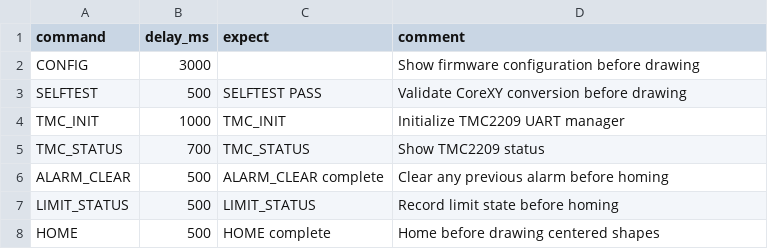
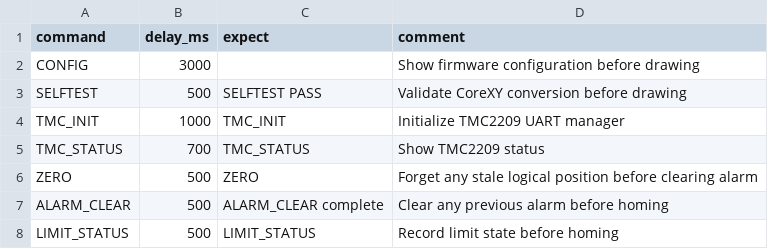
Before and after one commit to fooping-tech/CoreXY_Plotter, a CSV file: tools/serial_tool/examples/center_shapes.csv, drawn as a sheet; only a part is shown; the shorter side is filled out with more unchanged rows.

Commit message:
Add serial abort recovery

```diff
--- a/tools/serial_tool/examples/center_shapes.csv
+++ b/tools/serial_tool/examples/center_shapes.csv
@@ -5,2 +5,3 @@ TMC_INIT,1000,TMC_INIT,Initialize TMC2209 UART manager
 TMC_STATUS,700,TMC_STATUS,Show TMC2209 status
+ZERO,500,ZERO,Forget any stale logical position before clearing alarm
 ALARM_CLEAR,500,ALARM_CLEAR complete,Clear any previous alarm before homing
```
Also changed, not shown: tools/serial_tool/examples/high_speed_check.csv, tools/serial_tool/examples/high_speed_sweep_check.csv, 18 other files.
